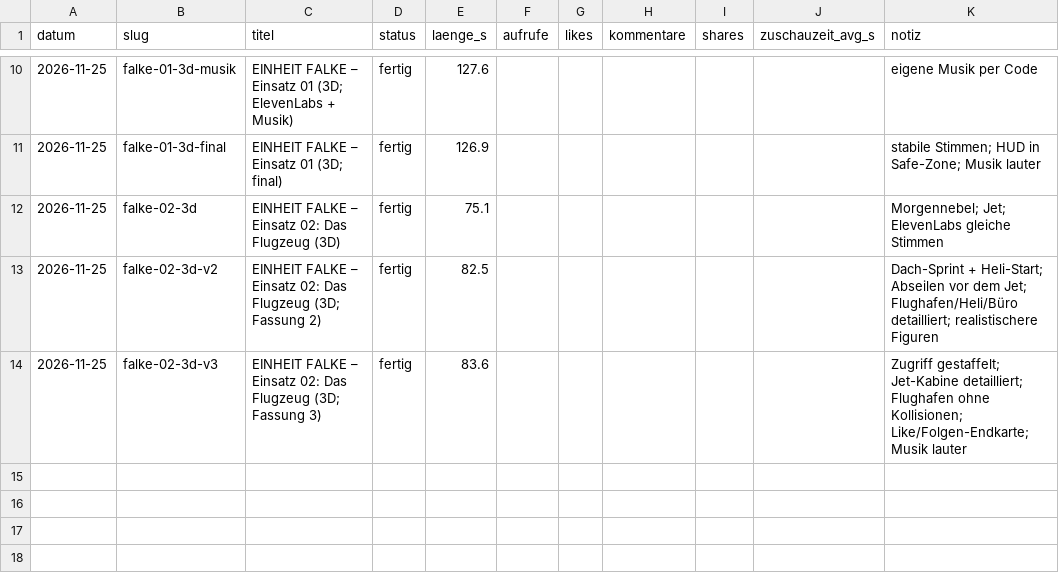
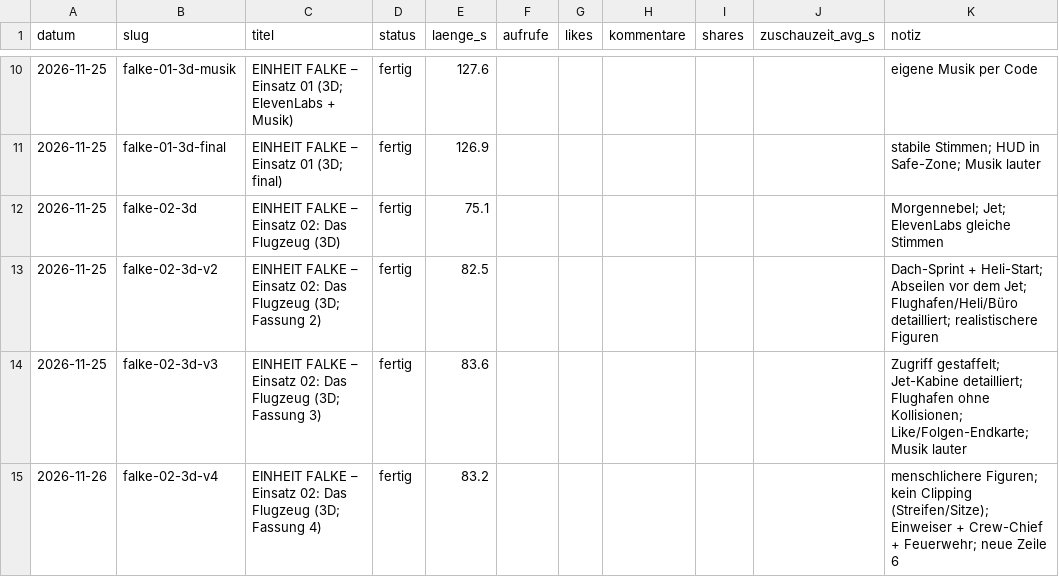
Before and after one commit to waelafifyelsaid-ctrl/Ki-Videos-buero, a CSV file: wissen/statistik.csv, drawn as a sheet; only a part is shown, gaps mark what is left out.

```diff
--- a/wissen/statistik.csv
+++ b/wissen/statistik.csv
@@ -14 +14,2 @@ datum,slug,titel,status,laenge_s,aufrufe,likes,kommentare,shares,zuschauzeit_avg
 2026-11-25,falke-02-3d-v3,EINHEIT FALKE – Einsatz 02: Das Flugzeug (3D; Fassung 3),fertig,83.6,,,,,,Zugriff gestaffelt; Jet-Kabine detailliert; Flughafen ohne Kollisionen; Like/Folgen-Endkarte; Musik lauter
+2026-11-26,falke-02-3d-v4,EINHEIT FALKE – Einsatz 02: Das Flugzeug (3D; Fassung 4),fertig,83.2,,,,,,menschlichere Figuren; kein Clipping (Streifen/Sitze); Einweiser + Crew-Chief + Feuerwehr; neue Zeile 6
```
Also changed, not shown: 2 other files.
